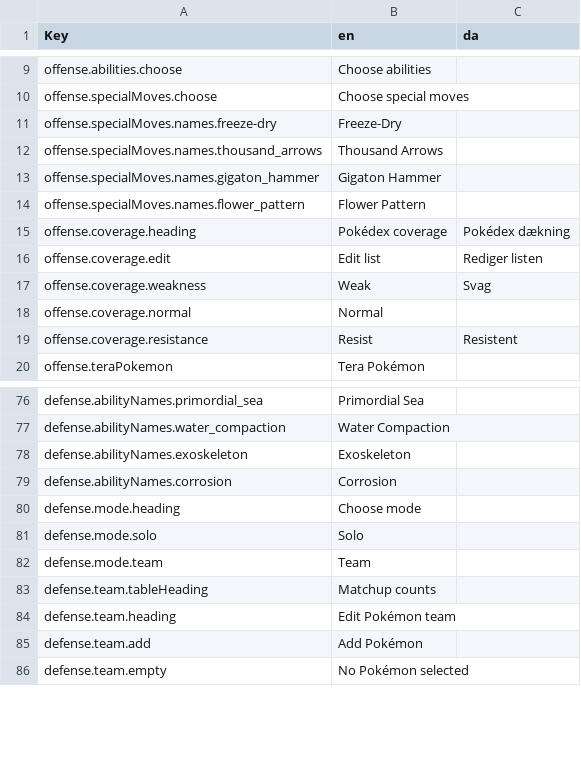
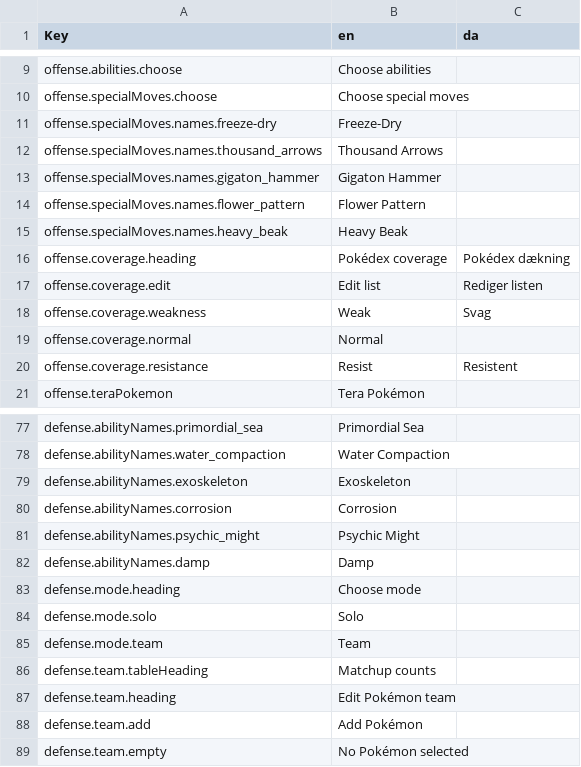
Before and after one commit to ViZarSmogon/pkmn.help, a CSV file: public/translations/da.csv, drawn as a sheet; only a part is shown, gaps mark what is left out.

```diff
--- a/public/translations/da.csv
+++ b/public/translations/da.csv
@@ -14,2 +14,3 @@ offense.specialMoves.names.gigaton_hammer,Gigaton Hammer,
 offense.specialMoves.names.flower_pattern,Flower Pattern,
+offense.specialMoves.names.heavy_beak,Heavy Beak,
 offense.coverage.heading,Pokédex coverage,Pokédex dækning
@@ -79,2 +80,4 @@ defense.abilityNames.exoskeleton,Exoskeleton,
 defense.abilityNames.corrosion,Corrosion,
+defense.abilityNames.psychic_might,Psychic Might,
+defense.abilityNames.damp,Damp,
 defense.mode.heading,Choose mode,
```
Also changed, not shown: public/translations/de.csv, public/translations/en.csv, 20 other files.
